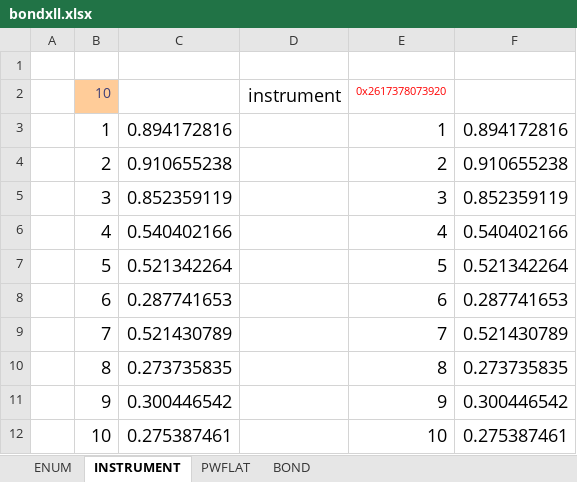
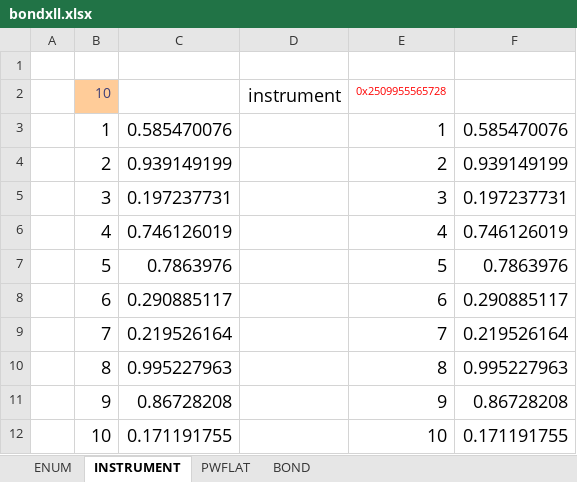
Before and after one commit to tmcrossx/bondxll, an Excel workbook: bondxll.xlsx, sheet INSTRUMENT, drawn as a sheet; values as stored, in another font and other column widths than the file's, no borders; the diff names each change by its address in the sheet, - before the commit and + after, or states it on an @@ line.

```diff
--- a/bondxll.xlsx (sheet INSTRUMENT)
+++ b/bondxll.xlsx (sheet INSTRUMENT)
-E2: 0x2617378073920
+E2: 0x2509955565728
-C3: 0.894172816
+C3: 0.585470076
-F3: 0.894172816
+F3: 0.585470076
-C4: 0.910655238
+C4: 0.939149199
-F4: 0.910655238
+F4: 0.939149199
-C5: 0.852359119
+C5: 0.197237731
-F5: 0.852359119
+F5: 0.197237731
-C6: 0.540402166
+C6: 0.746126019
-F6: 0.540402166
+F6: 0.746126019
-C7: 0.521342264
+C7: 0.7863976
-F7: 0.521342264
+F7: 0.7863976
-C8: 0.287741653
+C8: 0.290885117
-F8: 0.287741653
+F8: 0.290885117
-C9: 0.521430789
+C9: 0.219526164
-F9: 0.521430789
+F9: 0.219526164
-C10: 0.273735835
+C10: 0.995227963
-F10: 0.273735835
+F10: 0.995227963
-C11: 0.300446542
+C11: 0.86728208
-F11: 0.300446542
+F11: 0.86728208
-C12: 0.275387461
+C12: 0.171191755
-F12: 0.275387461
+F12: 0.171191755
```
Also changed, not shown: sheet PWFLAT, sheet ENUM, sheet BOND, charts or pictures.
